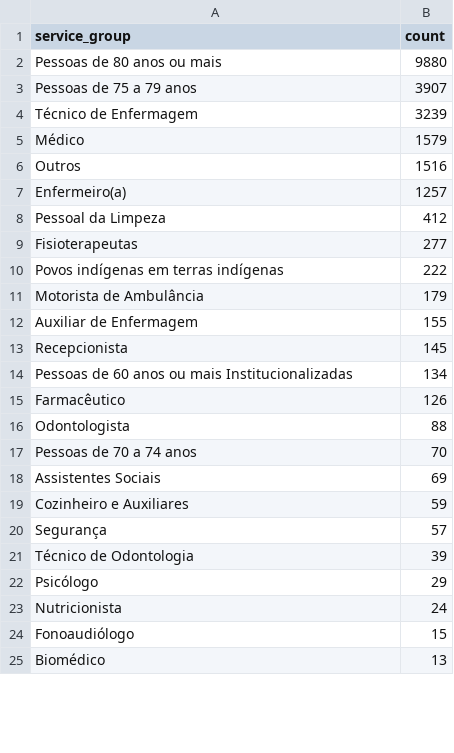
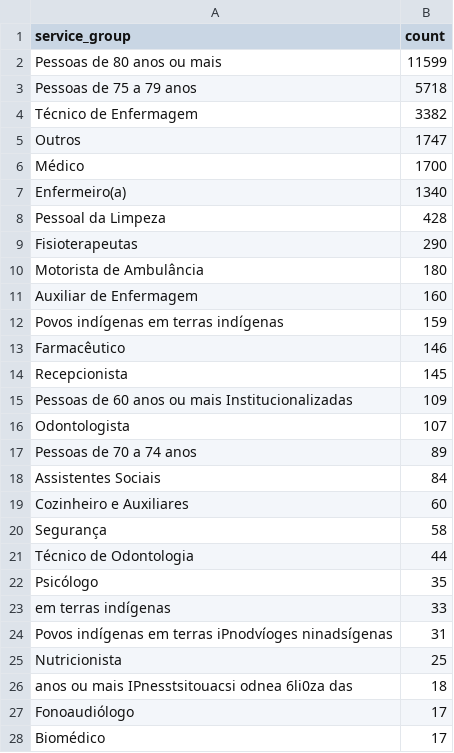
Before and after one commit to CodeForManaus/vacina-manaus-backend, a CSV file: analytics/service_group_count.csv, drawn as a sheet; only a part is shown; the diff covers the shown part only.

```diff
--- a/analytics/service_group_count.csv
+++ b/analytics/service_group_count.csv
@@ -1,25 +1,28 @@
 service_group,count
-Pessoas de 80 anos ou mais,9880
-Pessoas de 75 a 79 anos,3907
-Técnico de Enfermagem,3239
-Médico,1579
-Outros,1516
-Enfermeiro(a),1257
-Pessoal da Limpeza,412
-Fisioterapeutas,277
-Povos indígenas em terras indígenas,222
-Motorista de Ambulância,179
-Auxiliar de Enfermagem,155
+Pessoas de 80 anos ou mais,11599
+Pessoas de 75 a 79 anos,5718
+Técnico de Enfermagem,3382
+Outros,1747
+Médico,1700
+Enfermeiro(a),1340
+Pessoal da Limpeza,428
+Fisioterapeutas,290
+Motorista de Ambulância,180
+Auxiliar de Enfermagem,160
+Povos indígenas em terras indígenas,159
+Farmacêutico,146
 Recepcionista,145
-Pessoas de 60 anos ou mais Institucionalizadas,134
-Farmacêutico,126
-Odontologista,88
-Pessoas de 70 a 74 anos,70
-Assistentes Sociais,69
-Cozinheiro e Auxiliares,59
-Segurança,57
-Técnico de Odontologia,39
-Psicólogo,29
-Nutricionista,24
-Fonoaudiólogo,15
-Biomédico,13
+Pessoas de 60 anos ou mais Institucionalizadas,109
+Odontologista,107
+Pessoas de 70 a 74 anos,89
+Assistentes Sociais,84
+Cozinheiro e Auxiliares,60
+Segurança,58
+Técnico de Odontologia,44
+Psicólogo,35
+em terras indígenas,33
+Povos indígenas em terras iPnodvíoges ninadsígenas,31
+Nutricionista,25
+anos ou mais IPnesstsitouacsi odnea 6li0za das,18
+Fonoaudiólogo,17
+Biomédico,17
```
Also changed, not shown: 3 added rows, 4 removed rows, 1 moved row and 3 edited cells elsewhere in this file, analytics/uncategorized_service_group_by_vaccination_site_full_data.csv, analytics/uncategorized_service_group_by_vaccination_site_percent.csv, 16 other files.
